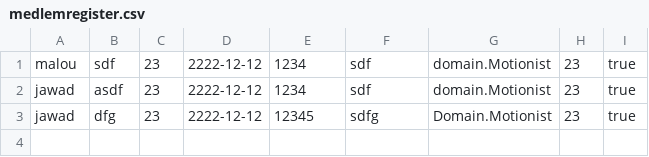
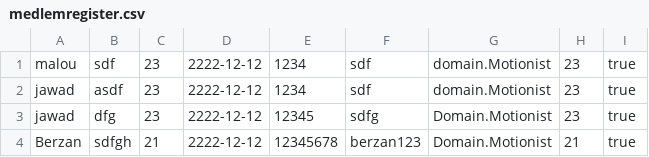
Before and after one commit to jawadaf/Delfinen12345, a CSV file: medlemregister.csv, drawn as a sheet; the diff names each change by its address in the sheet, - before the commit and + after, or states it on an @@ line.

```diff
--- a/medlemregister.csv
+++ b/medlemregister.csv
+row 4: Berzan | sdfgh | 21 | 2222-12-12 | 12345678 | berzan123 | Domain.Motionist | 21 | true
```
Also changed, not shown: 5 other files.
